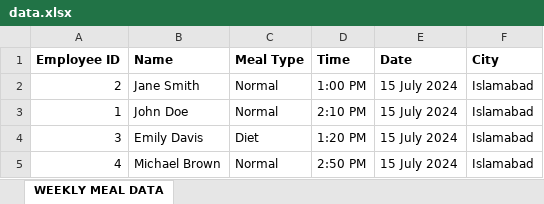
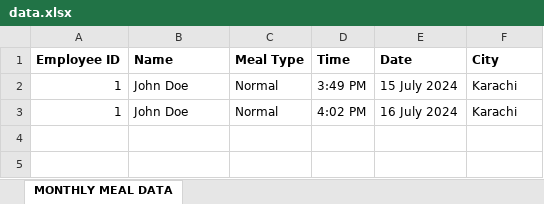
Before and after one commit to DaniyalFaraz2003/cafe-monitoring-system, an Excel workbook: Backend/downloads/data.xlsx, sheet MONTHLY MEAL DATA, drawn as a sheet; values as stored, in another font and other column widths than the file's, no borders; removed rows and columns are numbered as before the commit, all else as after; the diff names each change by its address in the sheet, - before the commit and + after, or states it on an @@ line.

Commit message:
report page fix city

```diff
--- a/Backend/downloads/data.xlsx (sheet MONTHLY MEAL DATA)
+++ b/Backend/downloads/data.xlsx (sheet MONTHLY MEAL DATA)
-sheet tab: WEEKLY MEAL DATA
+sheet tab: MONTHLY MEAL DATA
-row 2: 2 | Jane Smith | Normal | 1:00 PM | 15 July 2024 | Islamabad
-D2 (Time): 2:10 PM
+D2 (Time): 3:49 PM
-F2 (City): Islamabad
+F2 (City): Karachi
-row 4: 3 | Emily Davis | Diet | 1:20 PM | 15 July 2024 | Islamabad
-row 5: 4 | Michael Brown | Normal | 2:50 PM | 15 July 2024 | Islamabad
+row 3: 1 | John Doe | Normal | 4:02 PM | 16 July 2024 | Karachi
```
Also changed, not shown: 2 other files.
